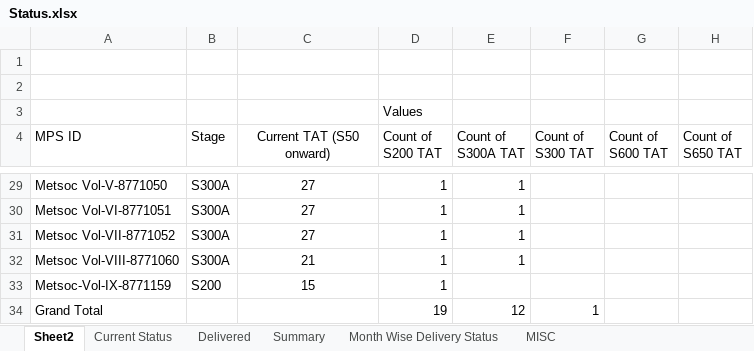
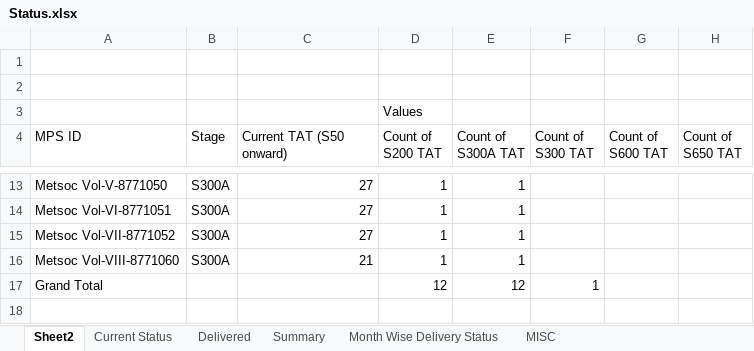
Before and after one commit to Gullu-puda/sn-dashboard, an Excel workbook: Status.xlsx, sheet Sheet2, drawn as a sheet; only a part is shown, gaps mark what is left out; values as stored, in another font and other column widths than the file's, no borders; removed rows and columns are numbered as before the commit, all else as after; the diff covers the shown part only; the diff names each change by its address in the sheet, - before the commit and + after, or states it on an @@ line.

```diff
--- a/Status.xlsx (sheet Sheet2)
+++ b/Status.xlsx (sheet Sheet2)
-C4 alignment: center
+C4 alignment: left
-C13:C16 alignment: center
+C13:C16 alignment: right
-row 33: Metsoc-Vol-IX-8771159 | S200 | 15 | 1
-D17 (Count of S200 TAT): 19
+D17 (Count of S200 TAT): 12
```
Also changed, not shown: 16 removed rows and cell formats elsewhere in this sheet, sheet Current Status, sheet Delivered, sheet MISC, sheet Summary, sheet Month Wise Delivery Status, formulas that keep their value, hidden cells.
